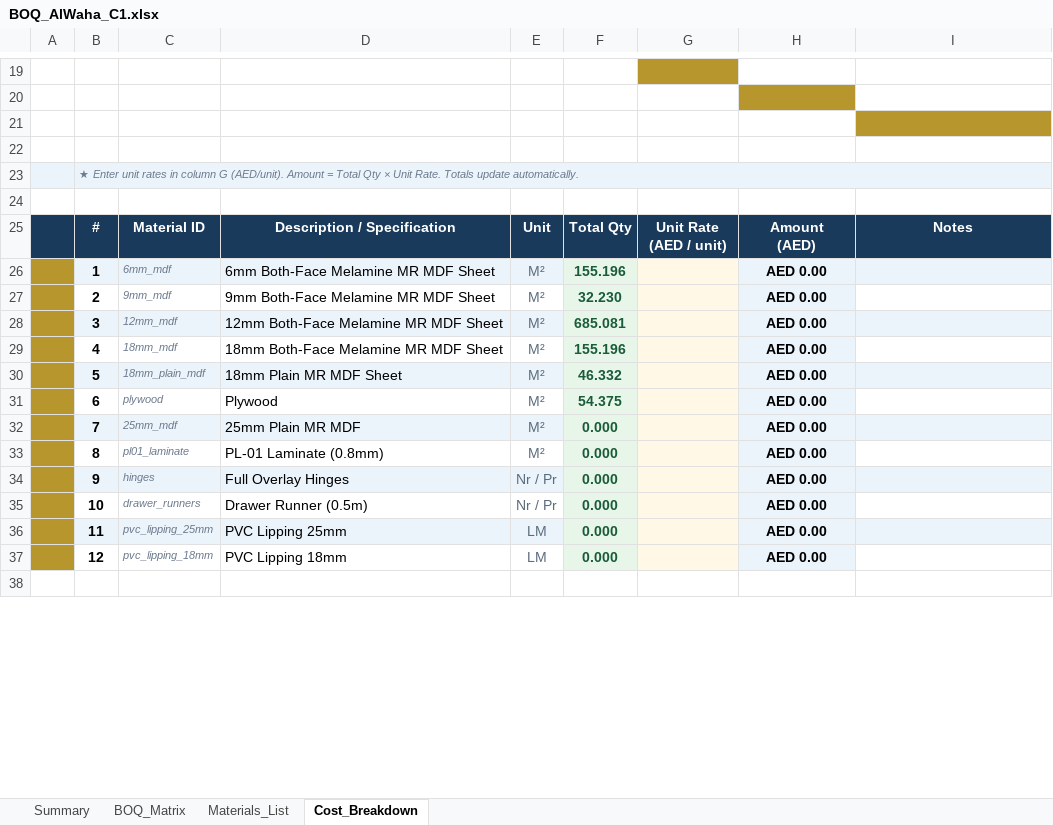
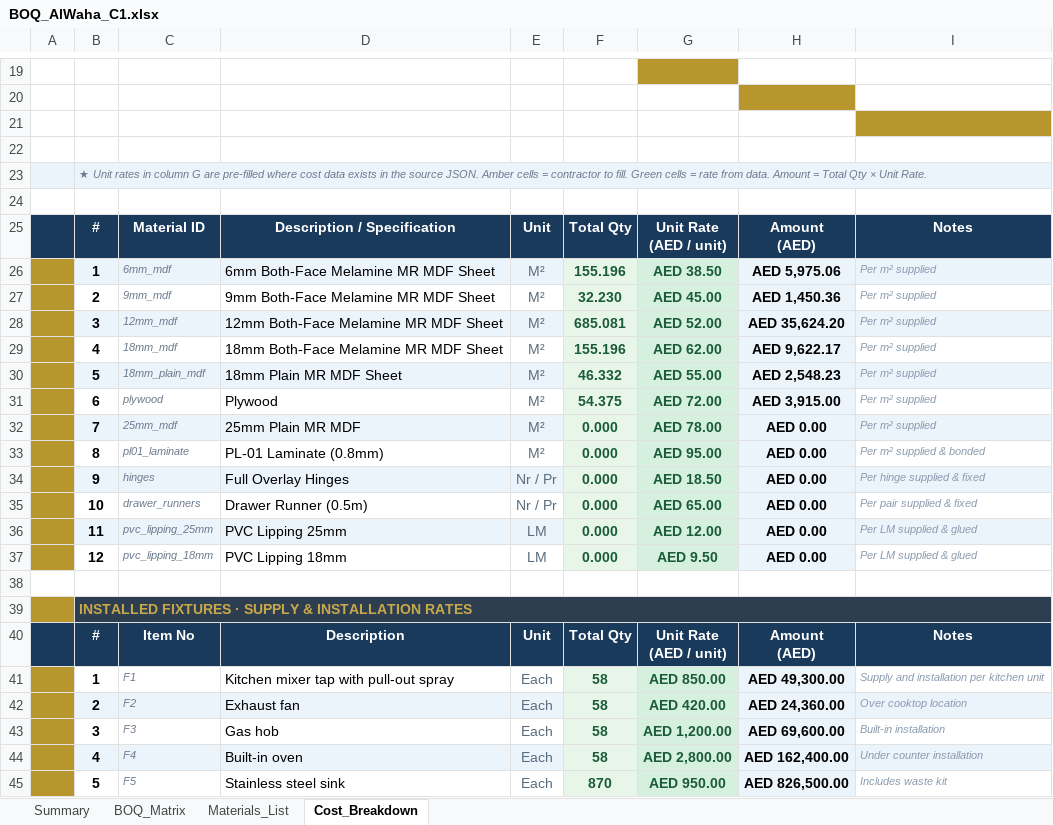
Before and after one commit to utube8147-blip/foldRule, an Excel workbook: BOQ_AlWaha_C1.xlsx, sheet Cost_Breakdown, drawn as a sheet; only a part is shown, gaps mark what is left out; values as stored, in another font and other column widths than the file's, no borders; ↵ is a line break in a cell; the diff covers the shown part only; the diff names each change by its address in the sheet, - before the commit and + after, or states it on an @@ line.

```diff
--- a/BOQ_AlWaha_C1.xlsx (sheet Cost_Breakdown)
+++ b/BOQ_AlWaha_C1.xlsx (sheet Cost_Breakdown)
-B23: ★ Enter unit rates in column G (AED/unit). Amount = Total Qty × Unit Rate. Totals update automatically.
+B23: ★ Unit rates in column G are pre-filled where cost data exists in the source JSON. Amber cells = contractor to fill. Green cells = rate from data. Amount = Total Qty × Unit Rate.
-G26: (empty)
+G26: AED 38.50
-G26:G37 fill: #FFF8E7
+G26:G37 fill: #D6F0E0
-H26: AED 0.00
+H26: AED 5,975.06
-I26:I32: (empty)
+I26:I32: Per m² supplied
-G27: (empty)
+G27: AED 45.00
-H27: AED 0.00
+H27: AED 1,450.36
-G28: (empty)
+G28: AED 52.00
-H28: AED 0.00
+H28: AED 35,624.20
-G29: (empty)
+G29: AED 62.00
-H29: AED 0.00
+H29: AED 9,622.17
-G30: (empty)
+G30: AED 55.00
-H30: AED 0.00
+H30: AED 2,548.23
-G31: (empty)
+G31: AED 72.00
-H31: AED 0.00
+H31: AED 3,915.00
-G32: (empty)
+G32: AED 78.00
-G33: (empty)
+G33: AED 95.00
-I33: (empty)
+I33: Per m² supplied & bonded
-G34: (empty)
+G34: AED 18.50
-I34: (empty)
+I34: Per hinge supplied & fixed
-G35: (empty)
+G35: AED 65.00
-I35: (empty)
+I35: Per pair supplied & fixed
-G36: (empty)
+G36: AED 12.00
-I36:I37: (empty)
+I36:I37: Per LM supplied & glued
-G37: (empty)
+G37: AED 9.50
+row 39:  | INSTALLED FIXTURES · SUPPLY & INSTALLATION RATES
+row 40:  | # | Item No | Description | Unit | Total Qty | Unit Rate ↵ (AED / unit) | Amount ↵ (AED) | Notes
+row 41:  | 1 | F1 | Kitchen mixer tap with pull-out spray | Each | 58 | AED 850.00 | AED 49,300.00 | Supply and installation per kitchen unit
+row 42:  | 2 | F2 | Exhaust fan | Each | 58 | AED 420.00 | AED 24,360.00 | Over cooktop location
+row 43:  | 3 | F3 | Gas hob | Each | 58 | AED 1,200.00 | AED 69,600.00 | Built-in installation
+row 44:  | 4 | F4 | Built-in oven | Each | 58 | AED 2,800.00 | AED 162,400.00 | Under counter installation
+row 45:  | 5 | F5 | Stainless steel sink | Each | 870 | AED 950.00 | AED 826,500.00 | Includes waste kit
```
Also changed, not shown: 2 added rows and 3 edited cells elsewhere in this sheet, sheet BOQ_Matrix, sheet Materials_List, formulas that keep their value, 3 other files.
